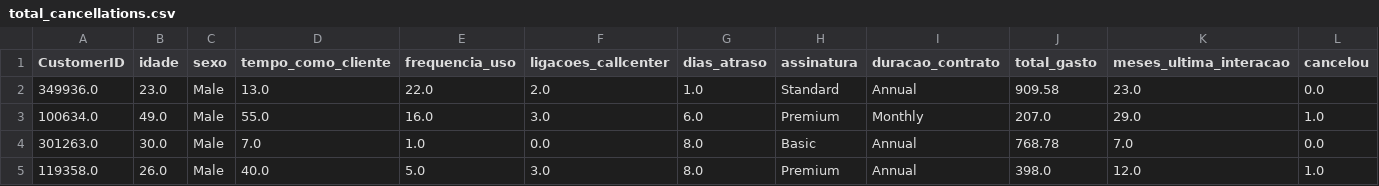
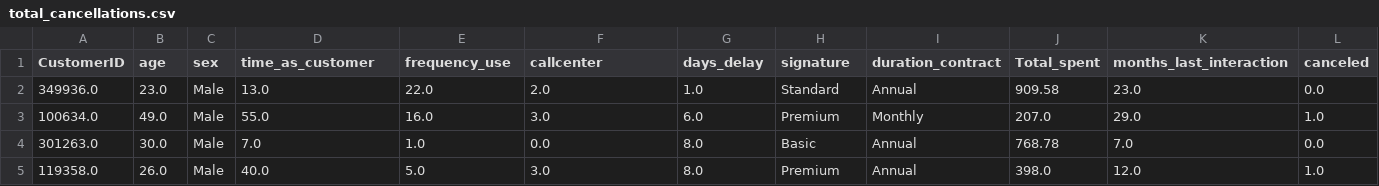
Before and after one commit to FelipeSDF/Projects, a CSV file: Data Analysis with Pandas/total_cancellations.csv, drawn as a sheet; only a part is shown.

```diff
--- a/Data Analysis with Pandas/total_cancellations.csv
+++ b/Data Analysis with Pandas/total_cancellations.csv
@@ -1,2 +1,2 @@
-CustomerID,idade,sexo,tempo_como_cliente,frequencia_uso,ligacoes_callcenter,dias_atraso,assinatura,duracao_contrato,total_gasto,meses_ultima_interacao,cancelou
+CustomerID,age,sex,time_as_customer,frequency_use,callcenter,days_delay,signature,duration_contract,Total_spent,months_last_interaction,canceled
 349936.0,23.0,Male,13.0,22.0,2.0,1.0,Standard,Annual,909.58,23.0,0.0
```
Also changed, not shown: 11 other files.
